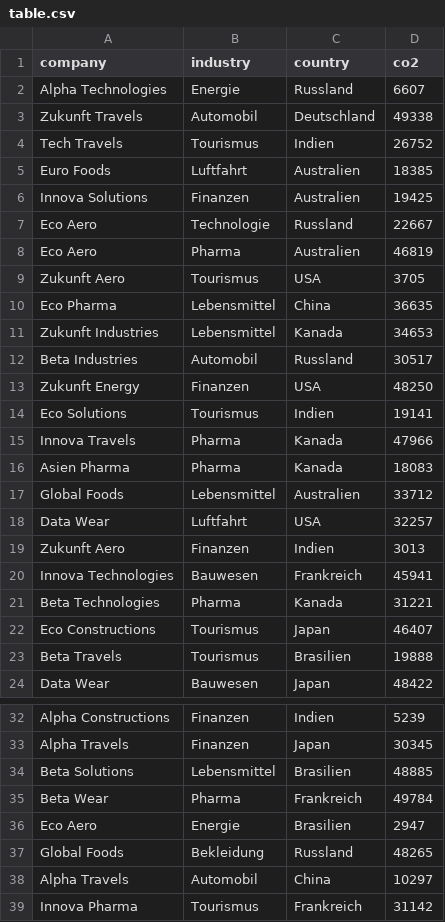
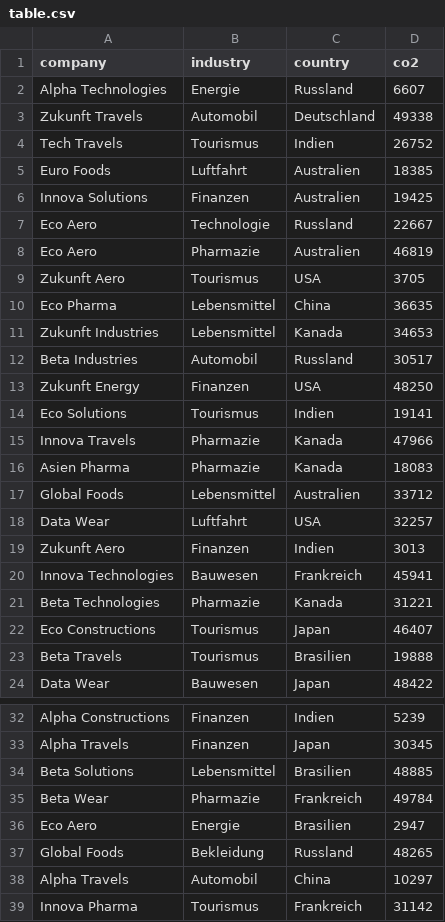
Before and after one commit to Knobex-1/co2-footprint, a CSV file: data/table.csv, drawn as a sheet; only a part is shown, gaps mark what is left out.

Commit message:
correction

```diff
--- a/data/table.csv
+++ b/data/table.csv
@@ -7,3 +7,3 @@ Innova Solutions,Finanzen,Australien,19425
 Eco Aero,Technologie,Russland,22667
-Eco Aero,Pharma,Australien,46819
+Eco Aero,Pharmazie,Australien,46819
 Zukunft Aero,Tourismus,USA,3705
@@ -14,4 +14,4 @@ Zukunft Energy,Finanzen,USA,48250
 Eco Solutions,Tourismus,Indien,19141
-Innova Travels,Pharma,Kanada,47966
-Asien Pharma,Pharma,Kanada,18083
+Innova Travels,Pharmazie,Kanada,47966
+Asien Pharma,Pharmazie,Kanada,18083
 Global Foods,Lebensmittel,Australien,33712
@@ -20,3 +20,3 @@ Zukunft Aero,Finanzen,Indien,3013
 Innova Technologies,Bauwesen,Frankreich,45941
-Beta Technologies,Pharma,Kanada,31221
+Beta Technologies,Pharmazie,Kanada,31221
 Eco Constructions,Tourismus,Japan,46407
@@ -34,3 +34,3 @@ Alpha Travels,Finanzen,Japan,30345
 Beta Solutions,Lebensmittel,Brasilien,48885
-Beta Wear,Pharma,Frankreich,49784
+Beta Wear,Pharmazie,Frankreich,49784
 Eco Aero,Energie,Brasilien,2947
```
